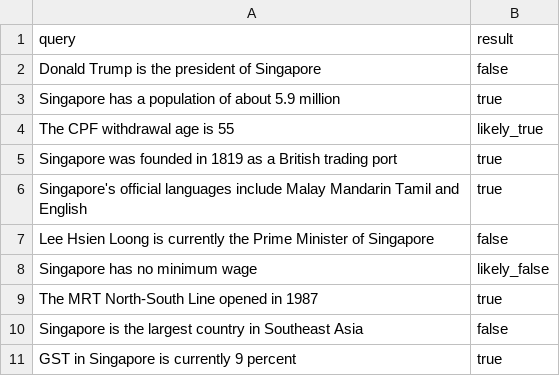
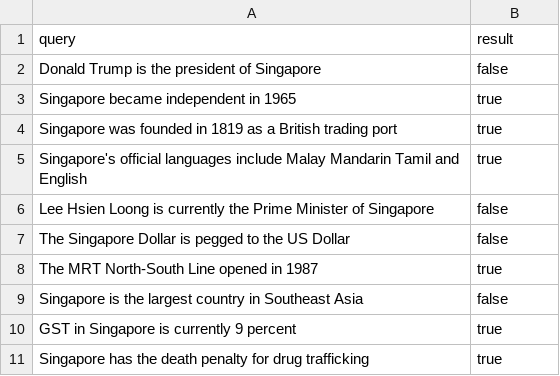
Before and after one commit to juanroldanbrz/TruthCheckSG, a CSV file: factscheck.csv, drawn as a sheet.

```diff
--- a/factscheck.csv
+++ b/factscheck.csv
@@ -2,4 +2,3 @@ query,result
 Donald Trump is the president of Singapore,false
-Singapore has a population of about 5.9 million,true
-The CPF withdrawal age is 55,likely_true
+Singapore became independent in 1965,true
 Singapore was founded in 1819 as a British trading port,true
@@ -7,3 +6,3 @@ Singapore's official languages include Malay Mandarin Tamil and English,true
 Lee Hsien Loong is currently the Prime Minister of Singapore,false
-Singapore has no minimum wage,likely_false
+The Singapore Dollar is pegged to the US Dollar,false
 The MRT North-South Line opened in 1987,true
@@ -11 +10,2 @@ Singapore is the largest country in Southeast Asia,false
 GST in Singapore is currently 9 percent,true
+Singapore has the death penalty for drug trafficking,true
```
